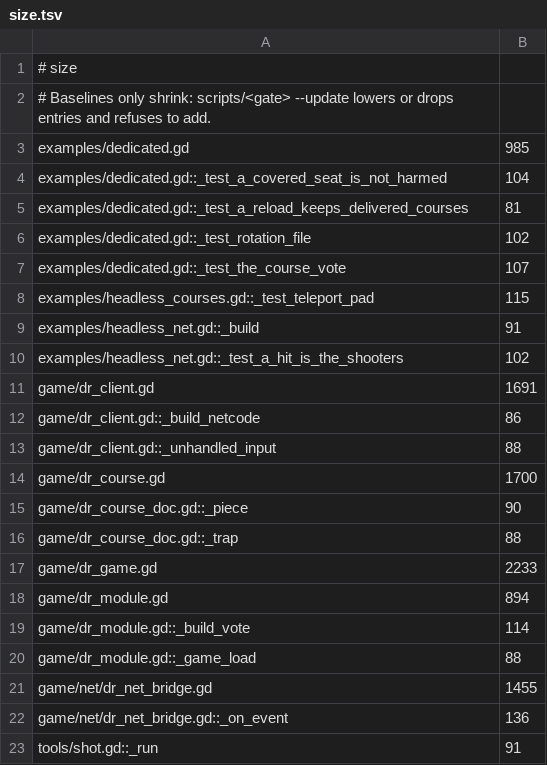
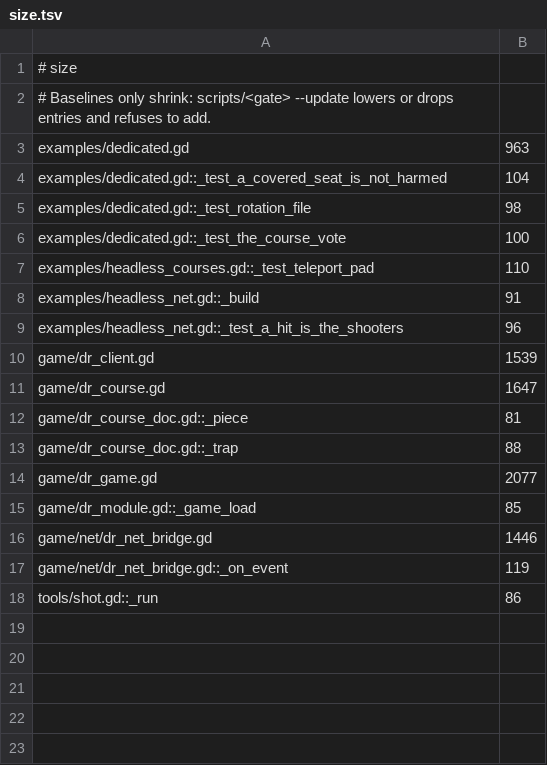
Before and after one commit to zees-games/game-deathrun, a TSV file: ci/efficiency/size.tsv, drawn as a sheet.

```diff
--- a/ci/efficiency/size.tsv
+++ b/ci/efficiency/size.tsv
@@ -2,22 +2,17 @@
 # Baselines only shrink: scripts/<gate> --update lowers or drops entries and refuses to add.
-examples/dedicated.gd	985
+examples/dedicated.gd	963
 examples/dedicated.gd::_test_a_covered_seat_is_not_harmed	104
-examples/dedicated.gd::_test_a_reload_keeps_delivered_courses	81
-examples/dedicated.gd::_test_rotation_file	102
-examples/dedicated.gd::_test_the_course_vote	107
-examples/headless_courses.gd::_test_teleport_pad	115
+examples/dedicated.gd::_test_rotation_file	98
+examples/dedicated.gd::_test_the_course_vote	100
+examples/headless_courses.gd::_test_teleport_pad	110
 examples/headless_net.gd::_build	91
-examples/headless_net.gd::_test_a_hit_is_the_shooters	102
-game/dr_client.gd	1691
-game/dr_client.gd::_build_netcode	86
-game/dr_client.gd::_unhandled_input	88
-game/dr_course.gd	1700
-game/dr_course_doc.gd::_piece	90
+examples/headless_net.gd::_test_a_hit_is_the_shooters	96
+game/dr_client.gd	1539
+game/dr_course.gd	1647
+game/dr_course_doc.gd::_piece	81
 game/dr_course_doc.gd::_trap	88
-game/dr_game.gd	2233
-game/dr_module.gd	894
-game/dr_module.gd::_build_vote	114
-game/dr_module.gd::_game_load	88
-game/net/dr_net_bridge.gd	1455
-game/net/dr_net_bridge.gd::_on_event	136
-tools/shot.gd::_run	91
+game/dr_game.gd	2077
+game/dr_module.gd::_game_load	85
+game/net/dr_net_bridge.gd	1446
+game/net/dr_net_bridge.gd::_on_event	119
+tools/shot.gd::_run	86
```
Also changed, not shown: ci/efficiency/comments.tsv, 26 other files.
